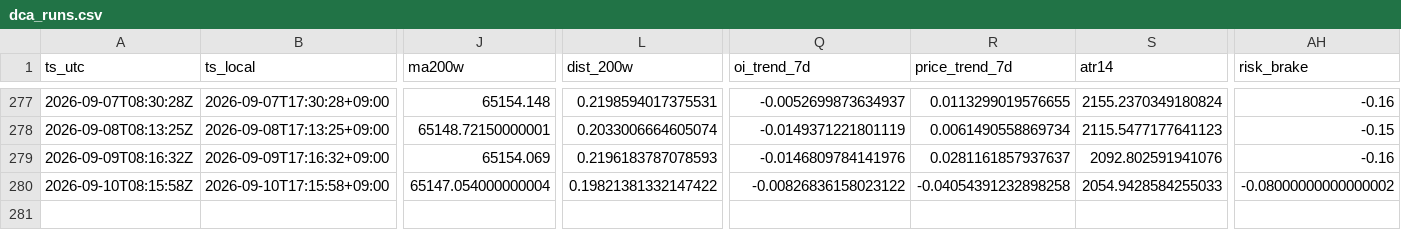
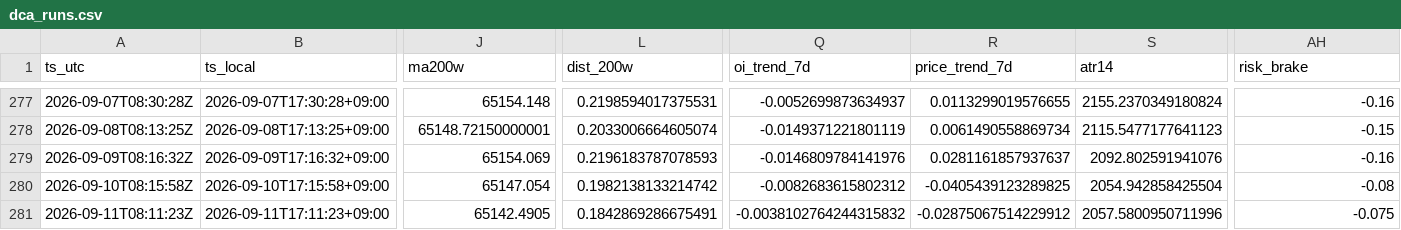
Before and after one commit to sunsiyuan/btc-dca-bot, a CSV file: logs/dca_runs.csv, drawn as a sheet; only a part is shown, gaps mark what is left out; rows hold the shown columns only; the diff names each change by its address in the sheet, - before the commit and + after, or states it on an @@ line.

Commit message:
chore: update daily DCA log

```diff
--- a/logs/dca_runs.csv
+++ b/logs/dca_runs.csv
-J280 (ma200w): 65147.054000000004
+J280 (ma200w): 65147.054
-L280 (dist_200w): 0.19821381332147422
+L280 (dist_200w): 0.1982138133214742
-Q280 (oi_trend_7d): -0.00826836158023122
+Q280 (oi_trend_7d): -0.0082683615802312
-R280 (price_trend_7d): -0.04054391232898258
+R280 (price_trend_7d): -0.0405439123289825
-S280 (atr14): 2054.9428584255033
+S280 (atr14): 2054.942858425504
-AH280 (risk_brake): -0.08000000000000002
+AH280 (risk_brake): -0.08
+row 281: 2026-09-11T08:11:23Z | 2026-09-11T17:11:23+09:00 | 65142.4905 | 0.1842869286675491 | -0.0038102764244315832 | -0.02875067514229912 | 2057.5800950711996 | -0.075
```
